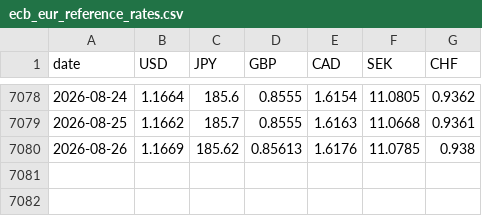
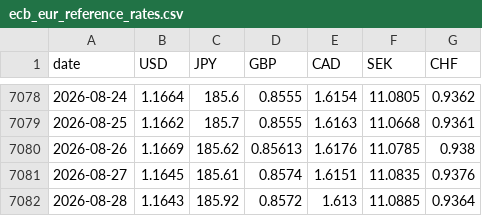
Before and after one commit to kksimsr/macro-data-cache, a CSV file: data/market/ecb_eur_reference_rates.csv, drawn as a sheet; only a part is shown, gaps mark what is left out.

```diff
--- a/data/market/ecb_eur_reference_rates.csv
+++ b/data/market/ecb_eur_reference_rates.csv
@@ -7080 +7080,3 @@ date,USD,JPY,GBP,CAD,SEK,CHF
 2026-08-26,1.1669,185.62,0.85613,1.6176,11.0785,0.938
+2026-08-27,1.1645,185.61,0.8574,1.6151,11.0835,0.9376
+2026-08-28,1.1643,185.92,0.8572,1.613,11.0885,0.9364
```
Also changed, not shown: data/market/us_10y_daily.csv, data/market/us_2y_daily.csv, 18 other files.
